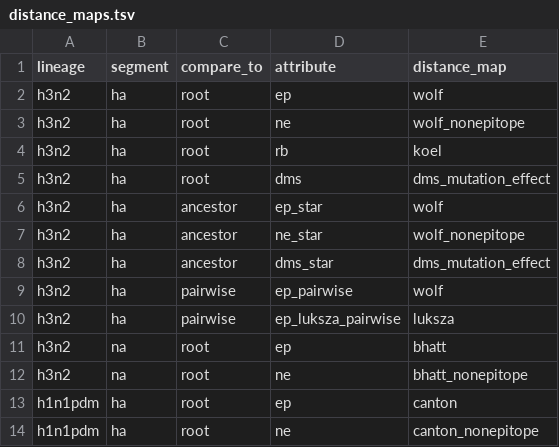
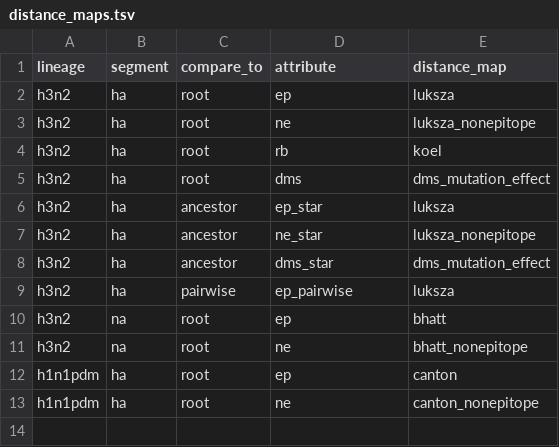
Before and after one commit to blab/flu-forecasting, a TSV file: config/distance_maps.tsv, drawn as a sheet.

Commit message:
Fix a bug in the Luksza epitope distance map, add non-epitope map
Corrects a bug introduced back on October 2016 where I accidentally assigned the
distance map values relative to the SigPep start coordinate instead of the HA1
coordinate. This bug shifted all epitope sites by 16 amino acids from their
desired values producing essentially a random set of sites.

Here, I also update all epitope distances to use these Luksza sites for
consistency with the analysis of the original paper and to add in debugging the
cross-immunity metric.

```diff
--- a/config/distance_maps.tsv
+++ b/config/distance_maps.tsv
@@ -1,11 +1,10 @@
 lineage	segment	compare_to	attribute	distance_map
-h3n2	ha	root	ep	wolf
-h3n2	ha	root	ne	wolf_nonepitope
+h3n2	ha	root	ep	luksza
+h3n2	ha	root	ne	luksza_nonepitope
 h3n2	ha	root	rb	koel
 h3n2	ha	root	dms	dms_mutation_effect
-h3n2	ha	ancestor	ep_star	wolf
-h3n2	ha	ancestor	ne_star	wolf_nonepitope
+h3n2	ha	ancestor	ep_star	luksza
+h3n2	ha	ancestor	ne_star	luksza_nonepitope
 h3n2	ha	ancestor	dms_star	dms_mutation_effect
-h3n2	ha	pairwise	ep_pairwise	wolf
-h3n2	ha	pairwise	ep_luksza_pairwise	luksza
+h3n2	ha	pairwise	ep_pairwise	luksza
 h3n2	na	root	ep	bhatt
```
Also changed, not shown: 2 other files.
